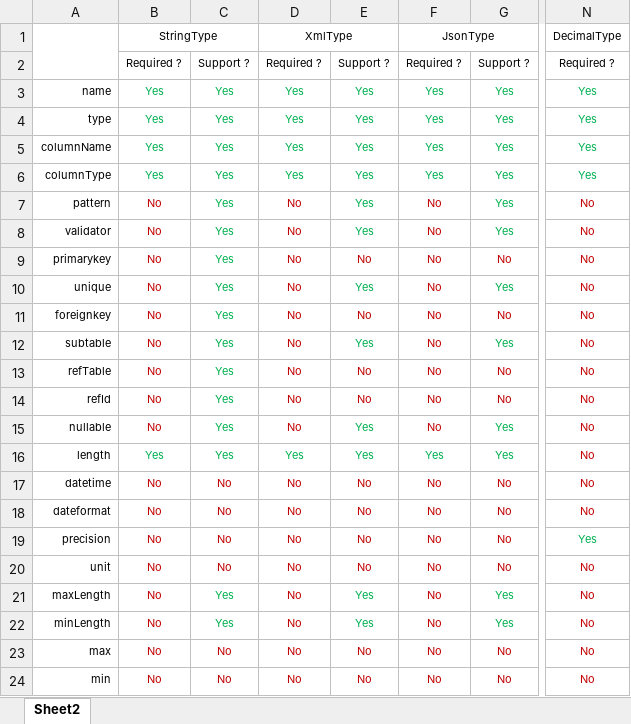
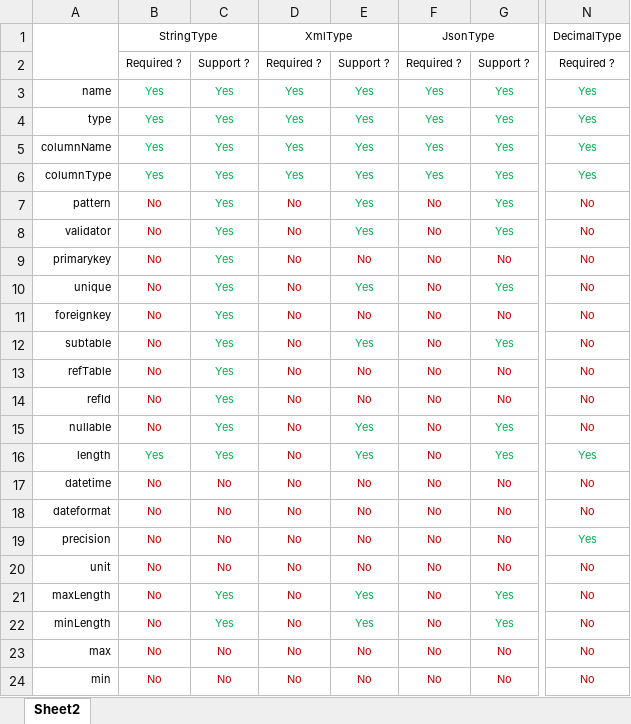
Before and after one commit to silentbalanceyh/prayer, an Excel workbook: document/tips/design/2.TypeAttrMapping.xlsx, sheet Sheet2, drawn as a sheet; only a part is shown, gaps mark what is left out; values as stored, in another font and other column widths than the file's, no borders; the diff names each change by its address in the sheet, - before the commit and + after, or states it on an @@ line.

```diff
--- a/document/tips/design/2.TypeAttrMapping.xlsx (sheet Sheet2)
+++ b/document/tips/design/2.TypeAttrMapping.xlsx (sheet Sheet2)
-D16: Yes
+D16: No
-D16 text colour: #00B050
+D16 text colour: #C00000
-F16: Yes
+F16: No
-F16 text colour: #00B050
+F16 text colour: #C00000
-N16: No
+N16: Yes
-N16 text colour: #C00000
+N16 text colour: #00B050
```
Also changed, not shown: 13 other files.
